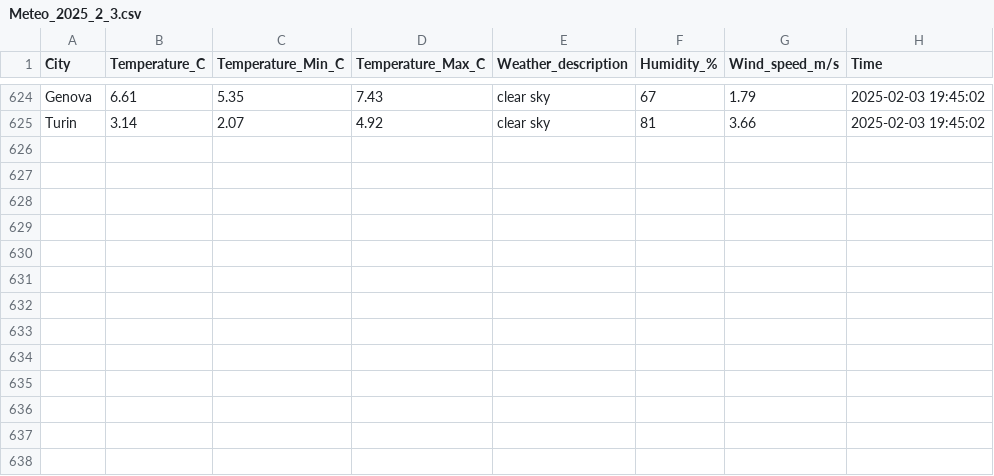
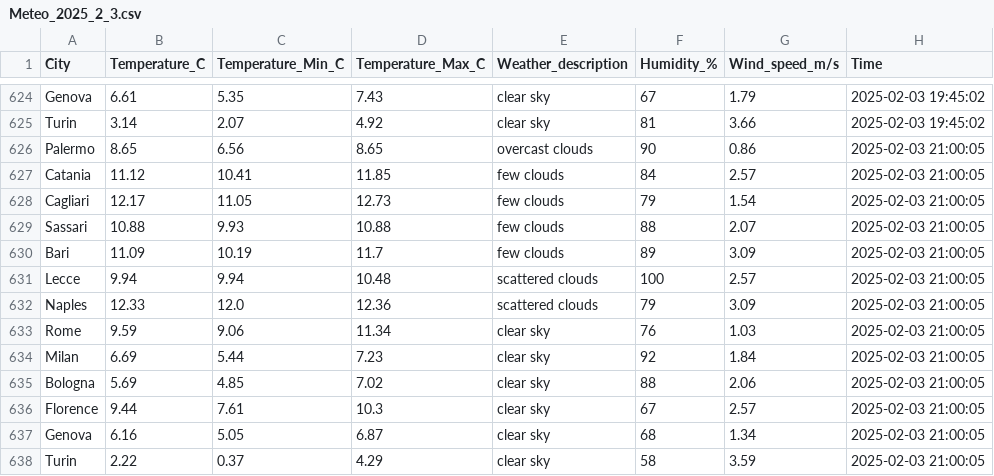
Before and after one commit to FabioBiit/METEO, a CSV file: STORICO_ROW_CSV/2025/2/3/Meteo_2025_2_3.csv, drawn as a sheet; only a part is shown, gaps mark what is left out.

Commit message:
Nuove modifiche e pulizia dati

```diff
--- a/STORICO_ROW_CSV/2025/2/3/Meteo_2025_2_3.csv
+++ b/STORICO_ROW_CSV/2025/2/3/Meteo_2025_2_3.csv
@@ -625 +625,14 @@ Genova,6.61,5.35,7.43,clear sky,67,1.79,2025-02-03 19:45:02
 Turin,3.14,2.07,4.92,clear sky,81,3.66,2025-02-03 19:45:02
+Palermo,8.65,6.56,8.65,overcast clouds,90,0.86,2025-02-03 21:00:05
+Catania,11.12,10.41,11.85,few clouds,84,2.57,2025-02-03 21:00:05
+Cagliari,12.17,11.05,12.73,few clouds,79,1.54,2025-02-03 21:00:05
+Sassari,10.88,9.93,10.88,few clouds,88,2.07,2025-02-03 21:00:05
+Bari,11.09,10.19,11.7,few clouds,89,3.09,2025-02-03 21:00:05
+Lecce,9.94,9.94,10.48,scattered clouds,100,2.57,2025-02-03 21:00:05
+Naples,12.33,12.0,12.36,scattered clouds,79,3.09,2025-02-03 21:00:05
+Rome,9.59,9.06,11.34,clear sky,76,1.03,2025-02-03 21:00:05
+Milan,6.69,5.44,7.23,clear sky,92,1.84,2025-02-03 21:00:05
+Bologna,5.69,4.85,7.02,clear sky,88,2.06,2025-02-03 21:00:05
+Florence,9.44,7.61,10.3,clear sky,67,2.57,2025-02-03 21:00:05
+Genova,6.16,5.05,6.87,clear sky,68,1.34,2025-02-03 21:00:05
+Turin,2.22,0.37,4.29,clear sky,58,3.59,2025-02-03 21:00:05
```
